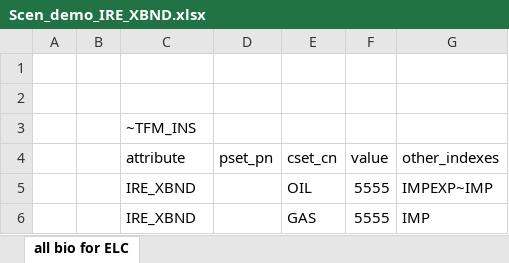
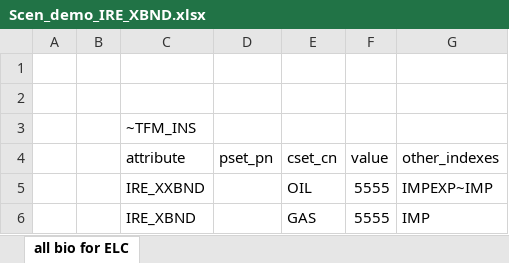
Before and after one commit to kanors-emr/Model_Demo_Adv_Veda, an Excel workbook: suppxls/Scen_demo_IRE_XBND.xlsx, sheet all bio for ELC, drawn as a sheet; values as stored, in another font and other column widths than the file's, no borders; the diff names each change by its address in the sheet, - before the commit and + after, or states it on an @@ line.

```diff
--- a/suppxls/Scen_demo_IRE_XBND.xlsx (sheet all bio for ELC)
+++ b/suppxls/Scen_demo_IRE_XBND.xlsx (sheet all bio for ELC)
-C5 (attribute): IRE_XBND
+C5 (attribute): IRE_XXBND
```
Also changed, not shown: SysSettings.xlsx, VT_EREG1_ELC_V12.xlsx, 3 other files.
